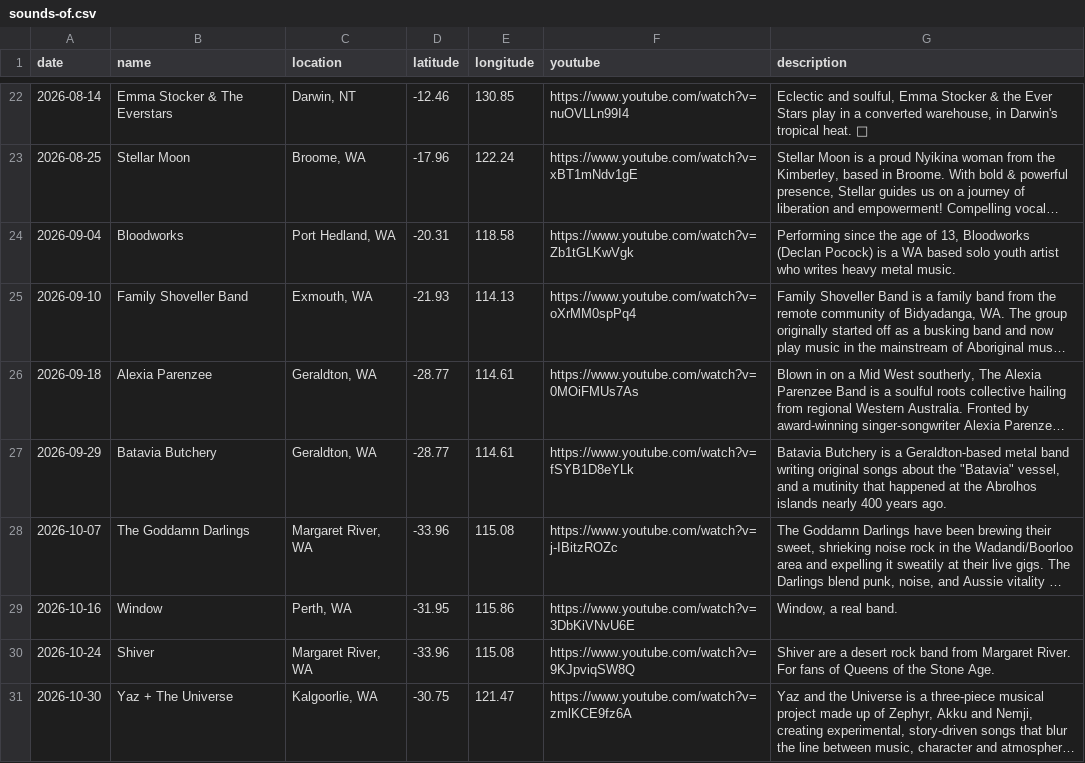
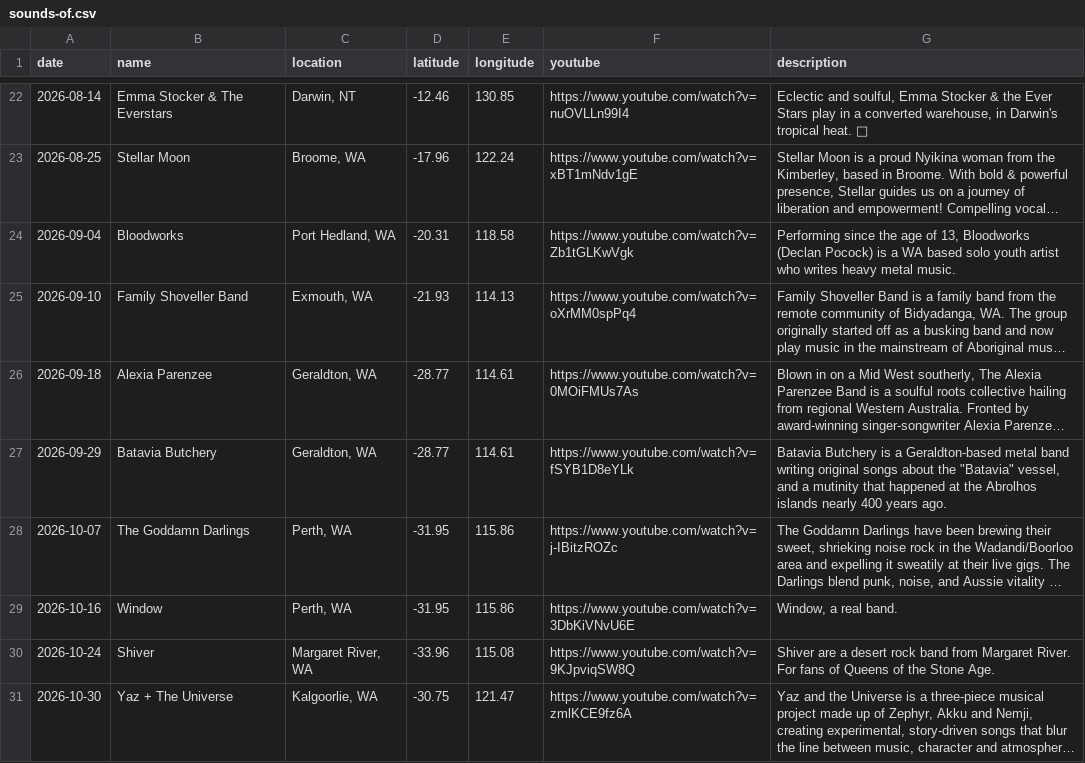
Before and after one commit to TimTham123/PortfolioWebsite, a CSV file: src/_data/sounds-of.csv, drawn as a sheet; only a part is shown, gaps mark what is left out; long unchanged cells end in …; the diff names each change by its address in the sheet, - before the commit and + after, or states it on an @@ line.

```diff
--- a/src/_data/sounds-of.csv
+++ b/src/_data/sounds-of.csv
-C28 (location): Margaret River, WA
+C28 (location): Perth, WA
-D28 (latitude): -33.96
+D28 (latitude): -31.95
-E28 (longitude): 115.08
+E28 (longitude): 115.86
```
